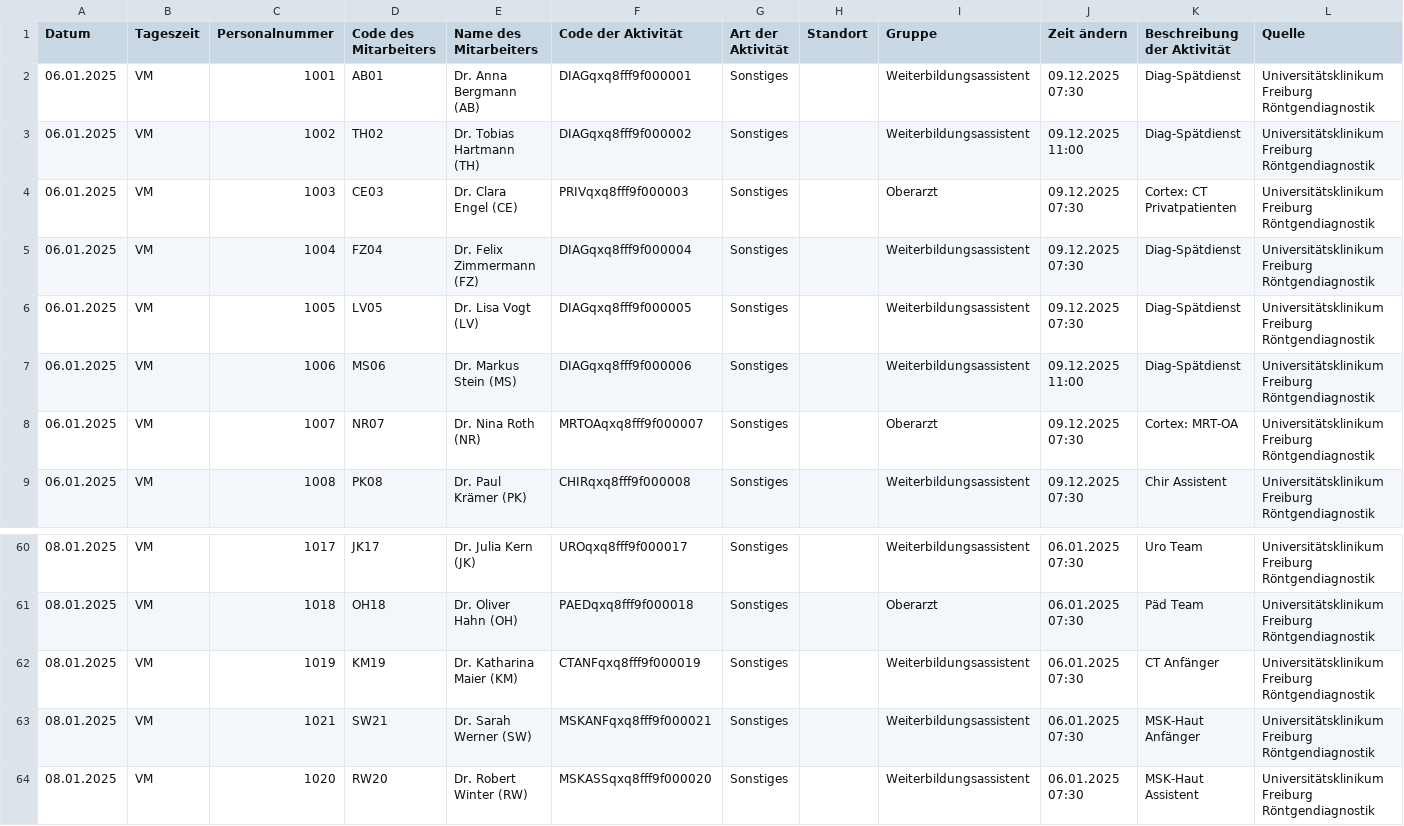
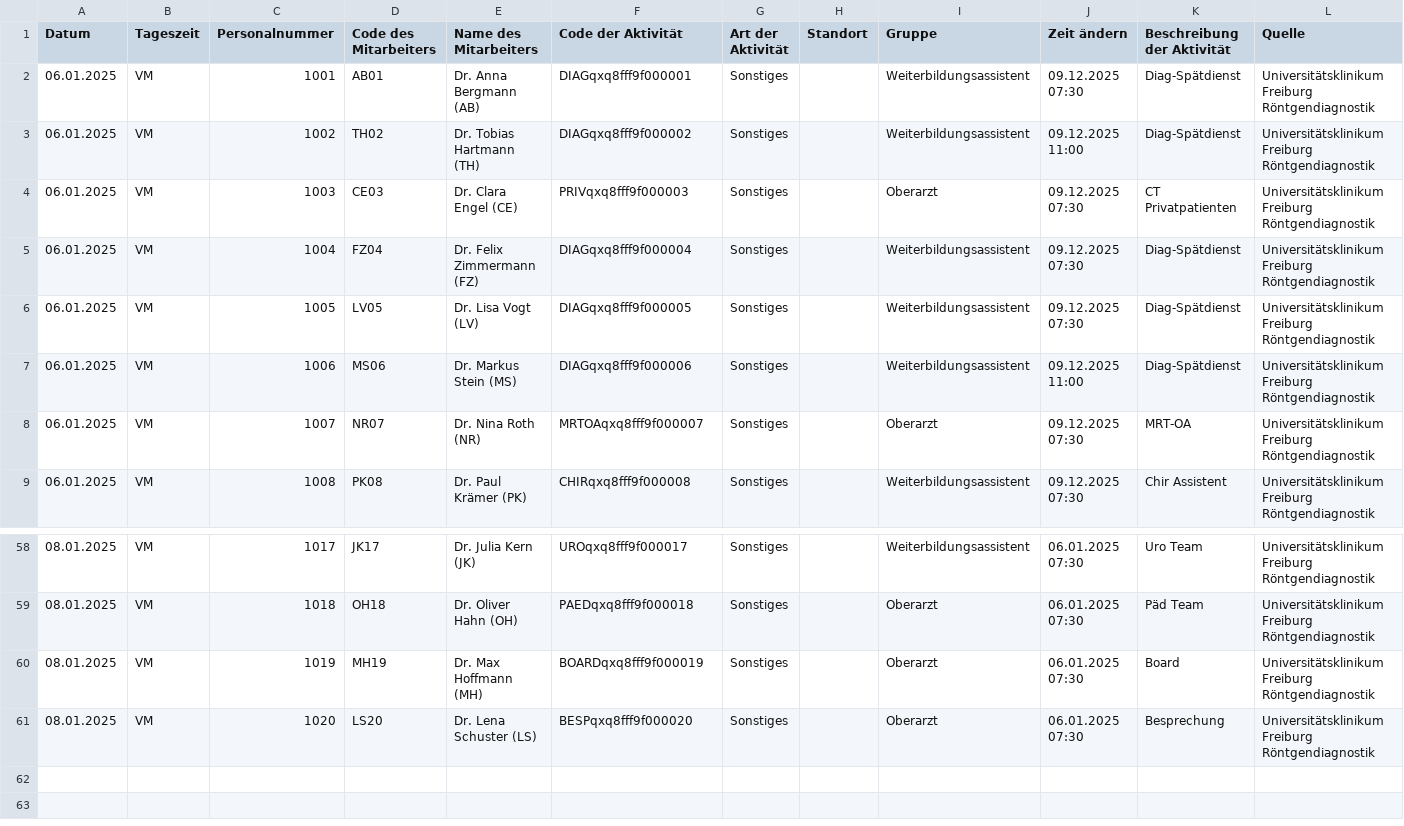
Before and after one commit to maxrusse/RadIMO_SBZ_DEV, a CSV file: test_data/medweb_test_multiday.csv, drawn as a sheet; only a part is shown, gaps mark what is left out; the diff covers the shown part only.

```diff
--- a/test_data/medweb_test_multiday.csv
+++ b/test_data/medweb_test_multiday.csv
@@ -3,3 +3,3 @@
 "06.01.2025","VM","1002","TH02","Dr. Tobias Hartmann (TH)","DIAGqxq8fff9f000002","Sonstiges","","Weiterbildungsassistent","09.12.2025 11:00","Diag-Spätdienst","Universitätsklinikum Freiburg Röntgendiagnostik"
-"06.01.2025","VM","1003","CE03","Dr. Clara Engel (CE)","PRIVqxq8fff9f000003","Sonstiges","","Oberarzt","09.12.2025 07:30","Cortex: CT Privatpatienten","Universitätsklinikum Freiburg Röntgendiagnostik"
+"06.01.2025","VM","1003","CE03","Dr. Clara Engel (CE)","PRIVqxq8fff9f000003","Sonstiges","","Oberarzt","09.12.2025 07:30","CT Privatpatienten","Universitätsklinikum Freiburg Röntgendiagnostik"
 "06.01.2025","VM","1004","FZ04","Dr. Felix Zimmermann (FZ)","DIAGqxq8fff9f000004","Sonstiges","","Weiterbildungsassistent","09.12.2025 07:30","Diag-Spätdienst","Universitätsklinikum Freiburg Röntgendiagnostik"
@@ -7,3 +7,3 @@
 "06.01.2025","VM","1006","MS06","Dr. Markus Stein (MS)","DIAGqxq8fff9f000006","Sonstiges","","Weiterbildungsassistent","09.12.2025 11:00","Diag-Spätdienst","Universitätsklinikum Freiburg Röntgendiagnostik"
-"06.01.2025","VM","1007","NR07","Dr. Nina Roth (NR)","MRTOAqxq8fff9f000007","Sonstiges","","Oberarzt","09.12.2025 07:30","Cortex: MRT-OA","Universitätsklinikum Freiburg Röntgendiagnostik"
+"06.01.2025","VM","1007","NR07","Dr. Nina Roth (NR)","MRTOAqxq8fff9f000007","Sonstiges","","Oberarzt","09.12.2025 07:30","MRT-OA","Universitätsklinikum Freiburg Röntgendiagnostik"
 "06.01.2025","VM","1008","PK08","Dr. Paul Krämer (PK)","CHIRqxq8fff9f000008","Sonstiges","","Weiterbildungsassistent","09.12.2025 07:30","Chir Assistent","Universitätsklinikum Freiburg Röntgendiagnostik"
@@ -61,4 +59,3 @@
 "08.01.2025","VM","1018","OH18","Dr. Oliver Hahn (OH)","PAEDqxq8fff9f000018","Sonstiges","","Oberarzt","06.01.2025 07:30","Päd Team","Universitätsklinikum Freiburg Röntgendiagnostik"
-"08.01.2025","VM","1019","KM19","Dr. Katharina Maier (KM)","CTANFqxq8fff9f000019","Sonstiges","","Weiterbildungsassistent","06.01.2025 07:30","CT Anfänger","Universitätsklinikum Freiburg Röntgendiagnostik"
-"08.01.2025","VM","1021","SW21","Dr. Sarah Werner (SW)","MSKANFqxq8fff9f000021","Sonstiges","","Weiterbildungsassistent","06.01.2025 07:30","MSK-Haut Anfänger","Universitätsklinikum Freiburg Röntgendiagnostik"
-"08.01.2025","VM","1020","RW20","Dr. Robert Winter (RW)","MSKASSqxq8fff9f000020","Sonstiges","","Weiterbildungsassistent","06.01.2025 07:30","MSK-Haut Assistent","Universitätsklinikum Freiburg Röntgendiagnostik"
+"08.01.2025","VM","1019","MH19","Dr. Max Hoffmann (MH)","BOARDqxq8fff9f000019","Sonstiges","","Oberarzt","06.01.2025 07:30","Board","Universitätsklinikum Freiburg Röntgendiagnostik"
+"08.01.2025","VM","1020","LS20","Dr. Lena Schuster (LS)","BESPqxq8fff9f000020","Sonstiges","","Oberarzt","06.01.2025 07:30","Besprechung","Universitätsklinikum Freiburg Röntgendiagnostik"
```
Also changed, not shown: 1 added row, 3 removed rows and 20 edited cells elsewhere in this file, 1 other file.
